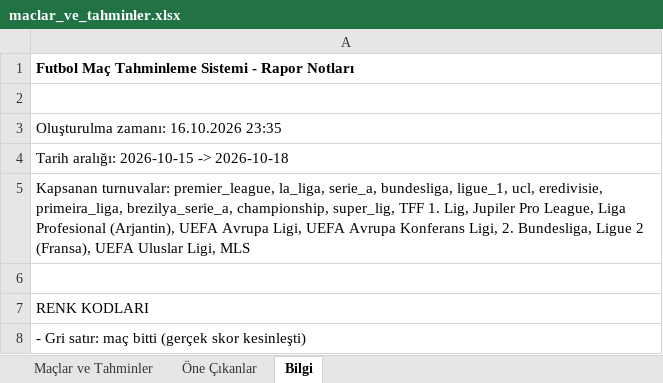
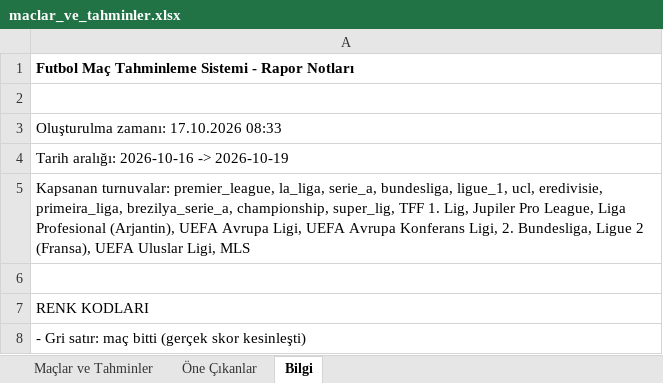
Before and after one commit to degerserranur-ops/futbol-tahmin, an Excel workbook: maclar_ve_tahminler.xlsx, sheet Bilgi, drawn as a sheet; only a part is shown; values as stored, in another font and other column widths than the file's, no borders; the diff names each change by its address in the sheet, - before the commit and + after, or states it on an @@ line.

```diff
--- a/maclar_ve_tahminler.xlsx (sheet Bilgi)
+++ b/maclar_ve_tahminler.xlsx (sheet Bilgi)
-A3: Oluşturulma zamanı: 16.10.2026 23:35
+A3: Oluşturulma zamanı: 17.10.2026 08:33
-A4: Tarih aralığı: 2026-10-15 -> 2026-10-18
+A4: Tarih aralığı: 2026-10-16 -> 2026-10-19
```
Also changed, not shown: sheet Maçlar ve Tahminler, sheet Öne Çıkanlar, 2 other files.
